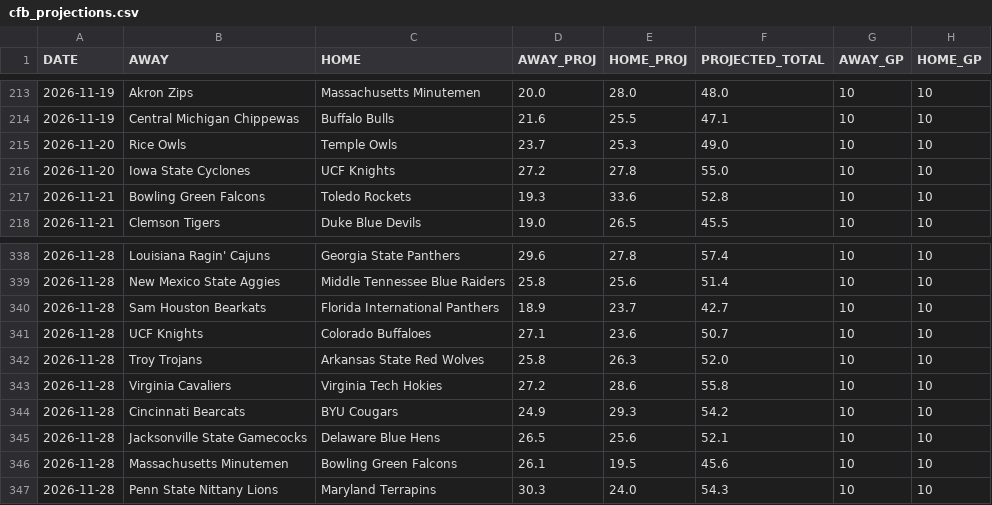
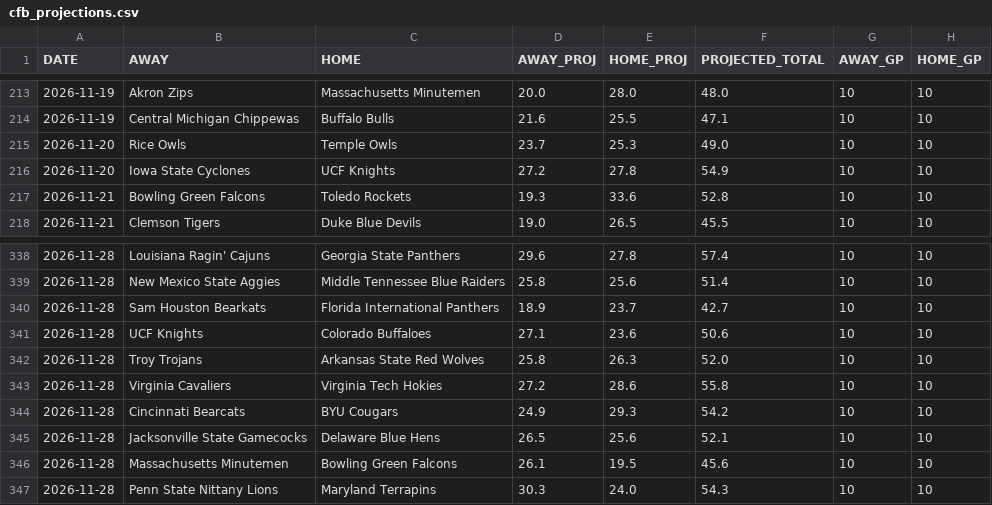
Before and after one commit to OnTilt829/PropPlus, a CSV file: data/cfb_projections.csv, drawn as a sheet; only a part is shown, gaps mark what is left out; the diff names each change by its address in the sheet, - before the commit and + after, or states it on an @@ line.

```diff
--- a/data/cfb_projections.csv
+++ b/data/cfb_projections.csv
-F216 (PROJECTED_TOTAL): 55.0
+F216 (PROJECTED_TOTAL): 54.9
-F341 (PROJECTED_TOTAL): 50.7
+F341 (PROJECTED_TOTAL): 50.6
```
Also changed, not shown: 2 other files.
